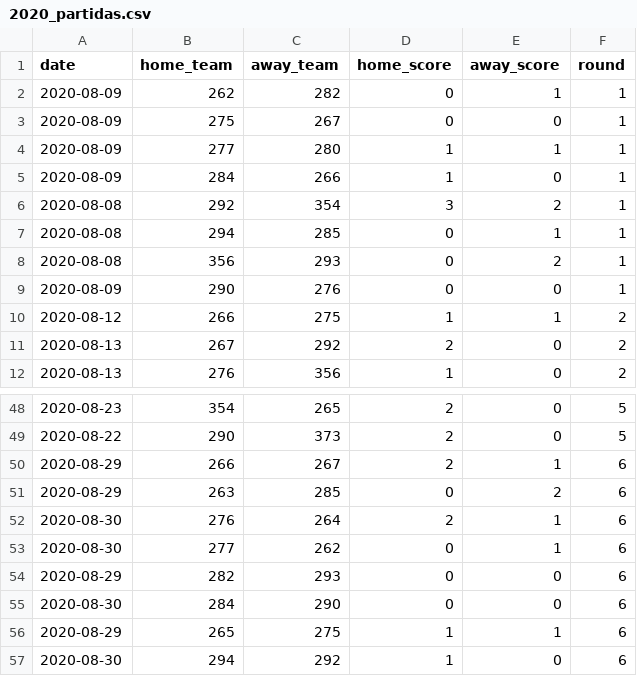
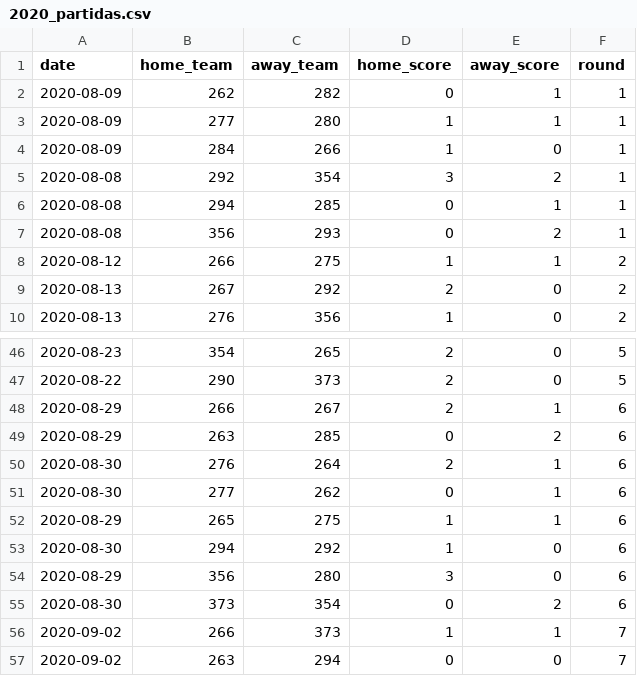
Before and after one commit to raphaelssampaio/caRtola, a CSV file: data/2020/2020_partidas.csv, drawn as a sheet; only a part is shown, gaps mark what is left out; the shorter side is filled out with more unchanged rows.

Commit message:
Update 2020_partidas.csv

```diff
--- a/data/2020/2020_partidas.csv
+++ b/data/2020/2020_partidas.csv
@@ -2,3 +2,2 @@
 2020-08-09,262,282,0,1,1
-2020-08-09,275,267,0,0,1
 2020-08-09,277,280,1,1,1
@@ -8,3 +7,2 @@
 2020-08-08,356,293,0,2,1
-2020-08-09,290,276,0,0,1
 2020-08-12,266,275,1,1,2
@@ -53,4 +51,2 @@
 2020-08-30,277,262,0,1,6
-2020-08-29,282,293,0,0,6
-2020-08-30,284,290,0,0,6
 2020-08-29,265,275,1,1,6
```
